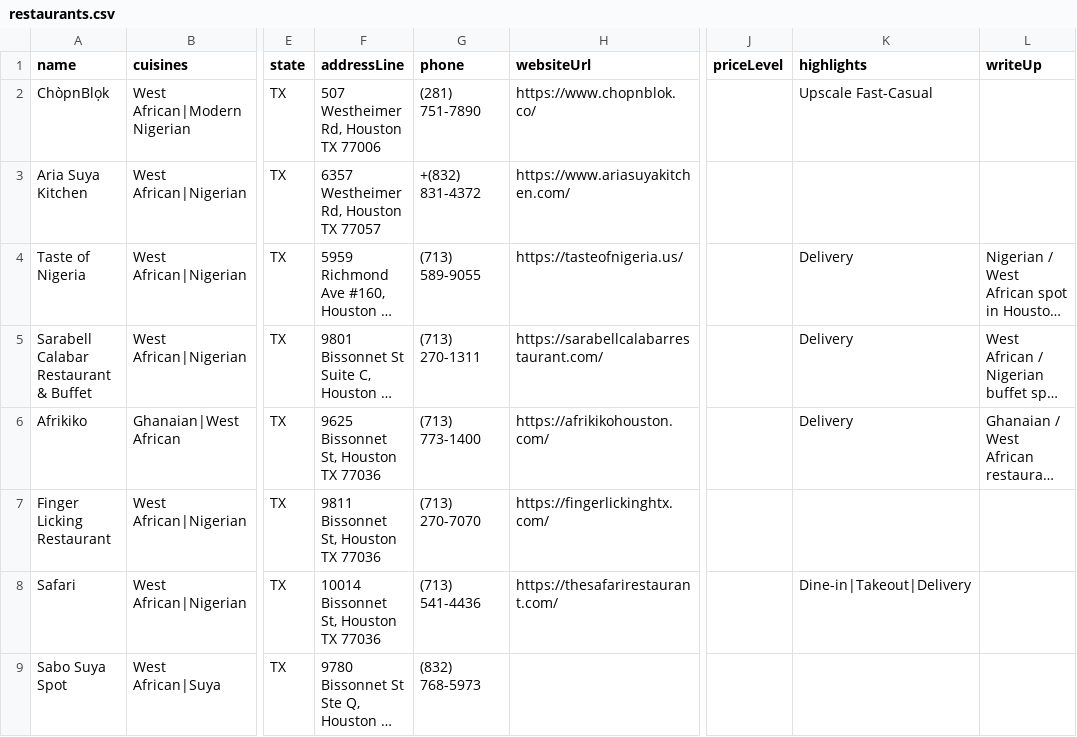
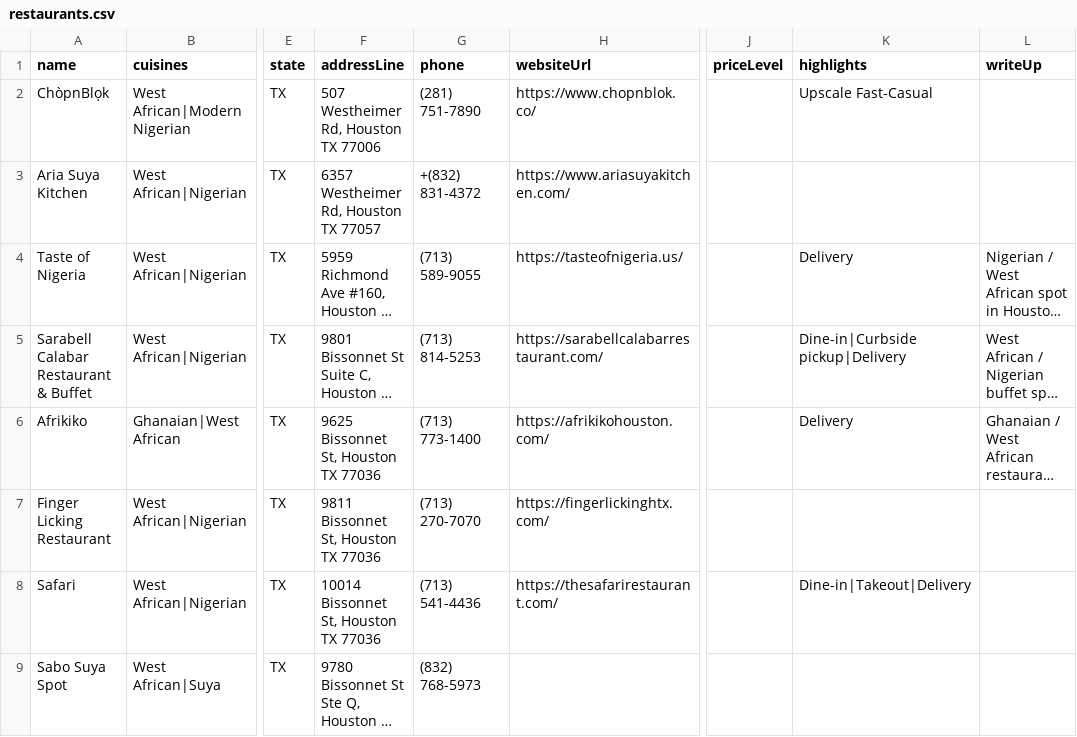
Before and after one commit to oobaretin/realtasteofafrica, a CSV file: realtasteofafrica/data/restaurants.csv, drawn as a sheet; only a part is shown, gaps mark what is left out; long unchanged cells end in …; the diff names each change by its address in the sheet, - before the commit and + after, or states it on an @@ line.

Commit message:
data: update Sarabell phone + services

```diff
--- a/realtasteofafrica/data/restaurants.csv
+++ b/realtasteofafrica/data/restaurants.csv
-G5 (phone): (713) 270-1311
+G5 (phone): (713) 814-5253
-K5 (highlights): Delivery
+K5 (highlights): Dine-in|Curbside pickup|Delivery
```
Also changed, not shown: 1 other file.
